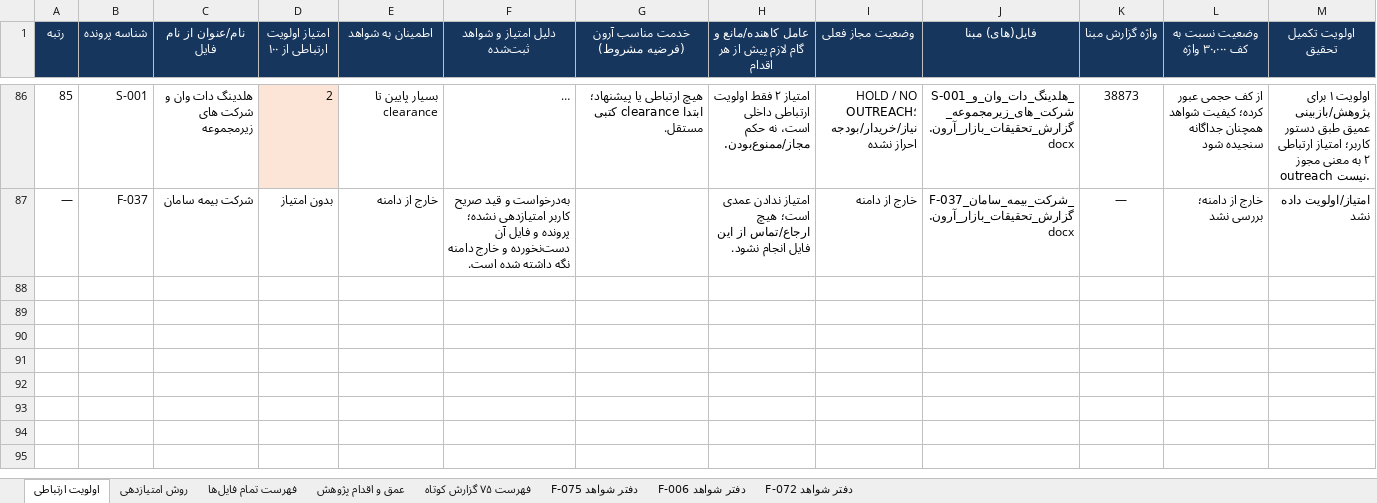
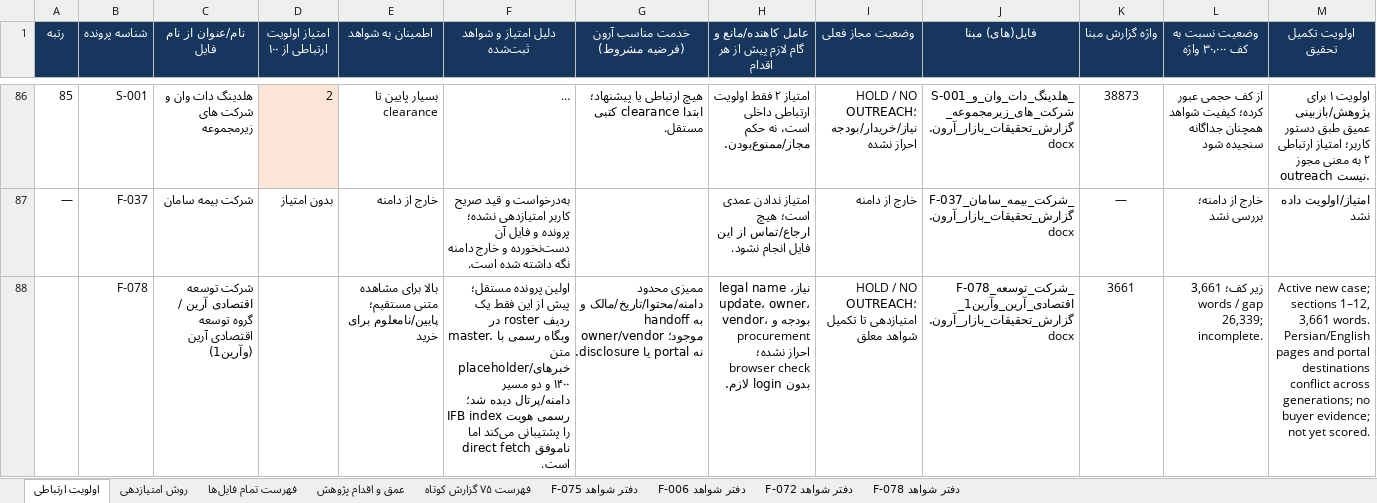
Before and after one commit to soheilsssbd7/market-research, an Excel workbook: اولویت_ارتباطی_آرون_همه_پرونده‌ها.xlsx, sheet اولویت ارتباطی, drawn as a sheet; only a part is shown, gaps mark what is left out; long unchanged cells end in …; values as stored, in another font and other column widths than the file's, no borders; conditional formats not drawn; the diff names each change by its address in the sheet, - before the commit and + after, or states it on an @@ line.

```diff
--- a/اولویت_ارتباطی_آرون_همه_پرونده‌ها.xlsx (sheet اولویت ارتباطی)
+++ b/اولویت_ارتباطی_آرون_همه_پرونده‌ها.xlsx (sheet اولویت ارتباطی)
+sheet tab: دفتر شواهد F-078
+row 88:  | F-078 | شرکت توسعه اقتصادی آرین / گروه توسعه اقتصادی آرین (وآرین1) |  | بالا برای مشاهده متنی مستقیم؛ پایین/نامعلوم برای خرید | اولین پرونده مستقل؛ پیش از این فقط یک ردیف roster در master. وبگاه رسمی با متن placeholder/خبرهای ۱۴۰۰ و دو مسیر دامنه/پرتال دیده شد؛ IFB index رسمی هویت را پشتیبانی می‌کند اما direct fetch ناموفق است. | ممیزی محدود دامنه/محتوا/تاریخ/مالک و handoff به owner/vendor موجود؛ نه portal یا disclosure. | نیاز، legal name update، owner، vendor، بودجه و procurement احراز نشده؛ browser check بدون login لازم. | HOLD / NO OUTREACH؛ امتیازدهی تا تکمیل شواهد معلق | F-078_شرکت_توسعه_اقتصادی_آرین_وآرین1_گزارش_تحقیقات_بازار_آرون.docx | 3661 | زیر کف؛ 3,661 words / gap 26,339; incomplete. | Active new case; sections 1–12, 3,661 words. Persian/English pages and portal destinations conflict across generations; no buyer evidence; not yet scored.
```
Also changed, not shown: sheet فهرست تمام فایل‌ها, sheet عمق و اقدام پژوهش, 2 other files.
